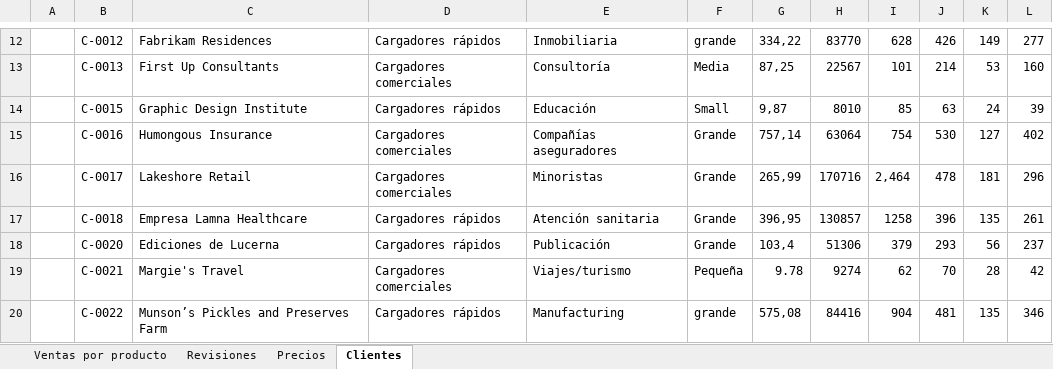
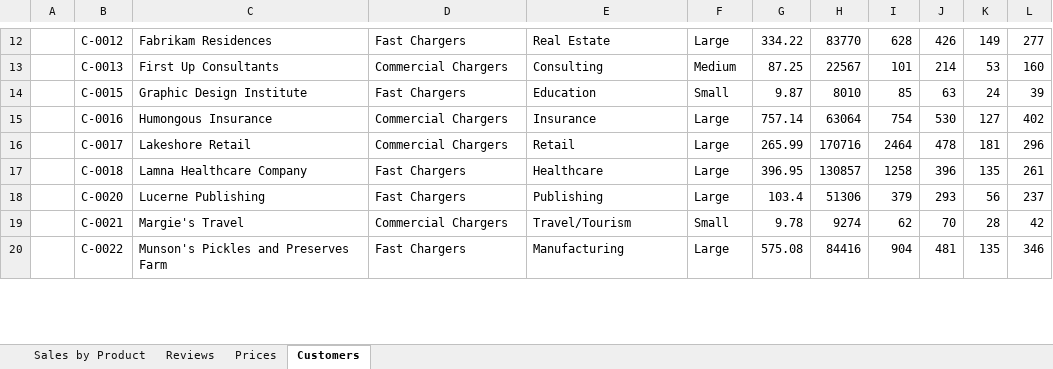
Before and after one commit to MicrosoftLearning/MS-4008-Microsoft-365-Copilot-Interactive-Experience-for-Executives.es-es, an Excel workbook: ResourceFiles/EV_Charger_Sales_Analysis_v1.xlsx, sheet Customers, drawn as a sheet; only a part is shown, gaps mark what is left out; values as stored, in another font and other column widths than the file's, no borders; table styles not drawn; the diff covers the shown part only; the diff names each change by its address in the sheet, - before the commit and + after, or states it on an @@ line.

```diff
--- a/ResourceFiles/EV_Charger_Sales_Analysis_v1.xlsx (sheet Customers)
+++ b/ResourceFiles/EV_Charger_Sales_Analysis_v1.xlsx (sheet Customers)
-sheet tab: Ventas por producto
+sheet tab: Sales by Product
-sheet tab: Revisiones
+sheet tab: Reviews
-sheet tab: Precios
+sheet tab: Prices
-sheet tab: Clientes
+sheet tab: Customers
-D12: Cargadores rápidos
+D12: Fast Chargers
-E12: Inmobiliaria
+E12: Real Estate
-F12: grande
+F12: Large
-G12: 334,22
+G12: 334.22
-D13: Cargadores comerciales
+D13: Commercial Chargers
-E13: Consultoría
+E13: Consulting
-F13: Media
+F13: Medium
-G13: 87,25
+G13: 87.25
-D14: Cargadores rápidos
+D14: Fast Chargers
-E14: Educación
+E14: Education
-G14: 9,87
+G14: 9.87
-D15:D16: Cargadores comerciales
+D15:D16: Commercial Chargers
-E15: Compañías aseguradores
+E15: Insurance
-F15:F18: Grande
+F15:F18: Large
-G15: 757,14
+G15: 757.14
-E16: Minoristas
+E16: Retail
-G16: 265,99
+G16: 265.99
-I16: 2,464
+I16: 2464
-C17: Empresa Lamna Healthcare
+C17: Lamna Healthcare Company
-D17:D18: Cargadores rápidos
+D17:D18: Fast Chargers
-E17: Atención sanitaria
+E17: Healthcare
-G17: 396,95
+G17: 396.95
-C18: Ediciones de Lucerna
+C18: Lucerne Publishing
-E18: Publicación
+E18: Publishing
-G18: 103,4
+G18: 103.4
-D19: Cargadores comerciales
+D19: Commercial Chargers
-E19: Viajes/turismo
+E19: Travel/Tourism
-F19: Pequeña
+F19: Small
-C20: Munson’s Pickles and Preserves Farm
+C20: Munson's Pickles and Preserves Farm
-D20: Cargadores rápidos
+D20: Fast Chargers
-F20: grande
+F20: Large
-G20: 575,08
+G20: 575.08
```
Also changed, not shown: 1 added row, 1 removed row and 81 edited cells elsewhere in this sheet, sheet Sales by Product, sheet Reviews, sheet Prices, formulas that keep their value, 9 other files.
